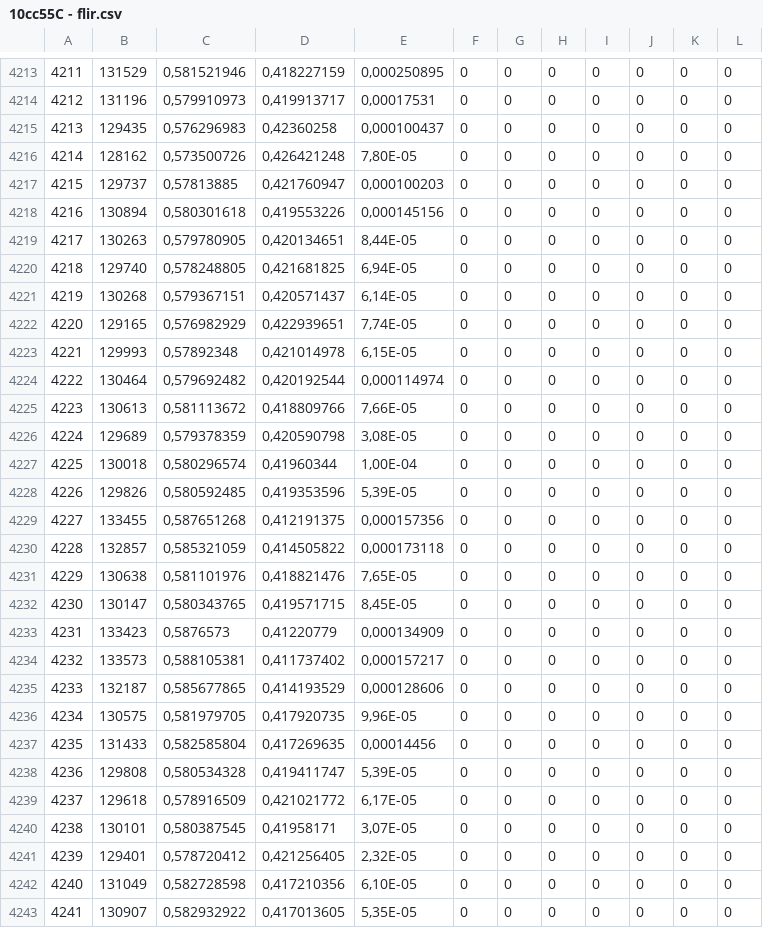
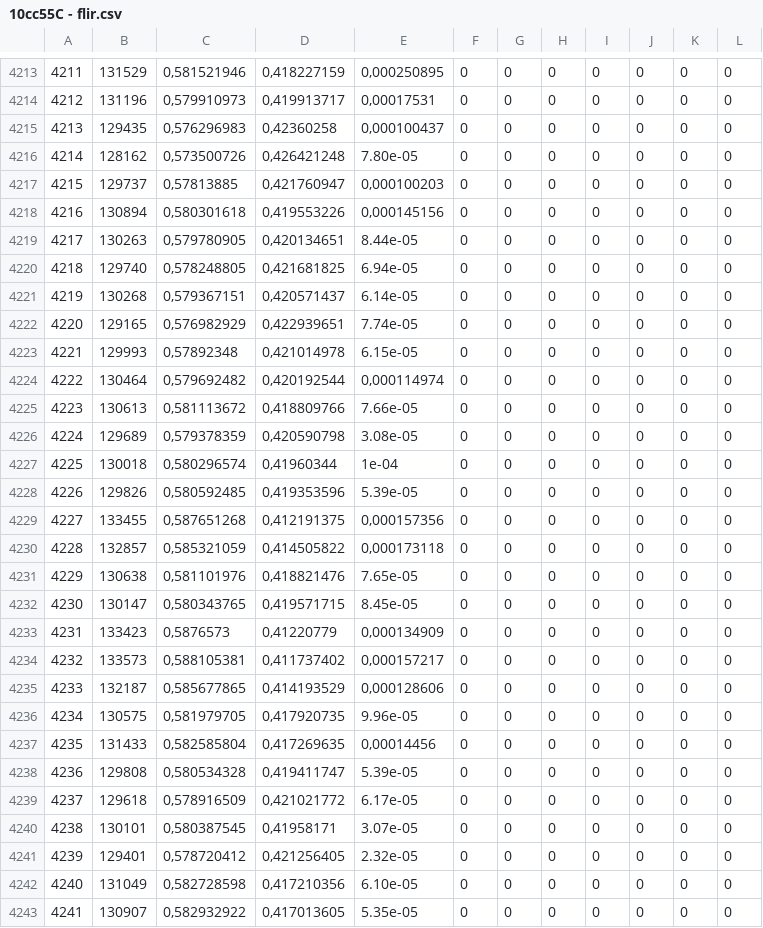
Before and after one commit to sikolio/experimentos_cvera, a CSV file: ProcessBigCSV/bigcsv viejo/10cc55C - flir.csv, drawn as a sheet; only a part is shown, gaps mark what is left out; the diff covers the shown part only.

```diff
--- a/ProcessBigCSV/bigcsv viejo/10cc55C - flir.csv
+++ b/ProcessBigCSV/bigcsv viejo/10cc55C - flir.csv
@@ -4215,19 +4215,19 @@
 4213;129435;0,576296983;0,42360258;0,000100437;0;0;0;0;0;0;0
-4214;128162;0,573500726;0,426421248;7,80E-05;0;0;0;0;0;0;0
+4214;128162;0,573500726;0,426421248;7.80e-05;0;0;0;0;0;0;0
 4215;129737;0,57813885;0,421760947;0,000100203;0;0;0;0;0;0;0
 4216;130894;0,580301618;0,419553226;0,000145156;0;0;0;0;0;0;0
-4217;130263;0,579780905;0,420134651;8,44E-05;0;0;0;0;0;0;0
-4218;129740;0,578248805;0,421681825;6,94E-05;0;0;0;0;0;0;0
-4219;130268;0,579367151;0,420571437;6,14E-05;0;0;0;0;0;0;0
-4220;129165;0,576982929;0,422939651;7,74E-05;0;0;0;0;0;0;0
-4221;129993;0,57892348;0,421014978;6,15E-05;0;0;0;0;0;0;0
+4217;130263;0,579780905;0,420134651;8.44e-05;0;0;0;0;0;0;0
+4218;129740;0,578248805;0,421681825;6.94e-05;0;0;0;0;0;0;0
+4219;130268;0,579367151;0,420571437;6.14e-05;0;0;0;0;0;0;0
+4220;129165;0,576982929;0,422939651;7.74e-05;0;0;0;0;0;0;0
+4221;129993;0,57892348;0,421014978;6.15e-05;0;0;0;0;0;0;0
 4222;130464;0,579692482;0,420192544;0,000114974;0;0;0;0;0;0;0
-4223;130613;0,581113672;0,418809766;7,66E-05;0;0;0;0;0;0;0
-4224;129689;0,579378359;0,420590798;3,08E-05;0;0;0;0;0;0;0
-4225;130018;0,580296574;0,41960344;1,00E-04;0;0;0;0;0;0;0
-4226;129826;0,580592485;0,419353596;5,39E-05;0;0;0;0;0;0;0
+4223;130613;0,581113672;0,418809766;7.66e-05;0;0;0;0;0;0;0
+4224;129689;0,579378359;0,420590798;3.08e-05;0;0;0;0;0;0;0
+4225;130018;0,580296574;0,41960344;1e-04;0;0;0;0;0;0;0
+4226;129826;0,580592485;0,419353596;5.39e-05;0;0;0;0;0;0;0
 4227;133455;0,587651268;0,412191375;0,000157356;0;0;0;0;0;0;0
 4228;132857;0,585321059;0,414505822;0,000173118;0;0;0;0;0;0;0
-4229;130638;0,581101976;0,418821476;7,65E-05;0;0;0;0;0;0;0
-4230;130147;0,580343765;0,419571715;8,45E-05;0;0;0;0;0;0;0
+4229;130638;0,581101976;0,418821476;7.65e-05;0;0;0;0;0;0;0
+4230;130147;0,580343765;0,419571715;8.45e-05;0;0;0;0;0;0;0
 4231;133423;0,5876573;0,41220779;0,000134909;0;0;0;0;0;0;0
@@ -4235,9 +4235,9 @@
 4233;132187;0,585677865;0,414193529;0,000128606;0;0;0;0;0;0;0
-4234;130575;0,581979705;0,417920735;9,96E-05;0;0;0;0;0;0;0
+4234;130575;0,581979705;0,417920735;9.96e-05;0;0;0;0;0;0;0
 4235;131433;0,582585804;0,417269635;0,00014456;0;0;0;0;0;0;0
-4236;129808;0,580534328;0,419411747;5,39E-05;0;0;0;0;0;0;0
-4237;129618;0,578916509;0,421021772;6,17E-05;0;0;0;0;0;0;0
-4238;130101;0,580387545;0,41958171;3,07E-05;0;0;0;0;0;0;0
-4239;129401;0,578720412;0,421256405;2,32E-05;0;0;0;0;0;0;0
-4240;131049;0,582728598;0,417210356;6,10E-05;0;0;0;0;0;0;0
-4241;130907;0,582932922;0,417013605;5,35E-05;0;0;0;0;0;0;0
+4236;129808;0,580534328;0,419411747;5.39e-05;0;0;0;0;0;0;0
+4237;129618;0,578916509;0,421021772;6.17e-05;0;0;0;0;0;0;0
+4238;130101;0,580387545;0,41958171;3.07e-05;0;0;0;0;0;0;0
+4239;129401;0,578720412;0,421256405;2.32e-05;0;0;0;0;0;0;0
+4240;131049;0,582728598;0,417210356;6.10e-05;0;0;0;0;0;0;0
+4241;130907;0,582932922;0,417013605;5.35e-05;0;0;0;0;0;0;0
```
Also changed, not shown: 160 edited cells elsewhere in this file, Data/10cc49C - flir.csv, Data/10cc49C.csv, 42 other files.
